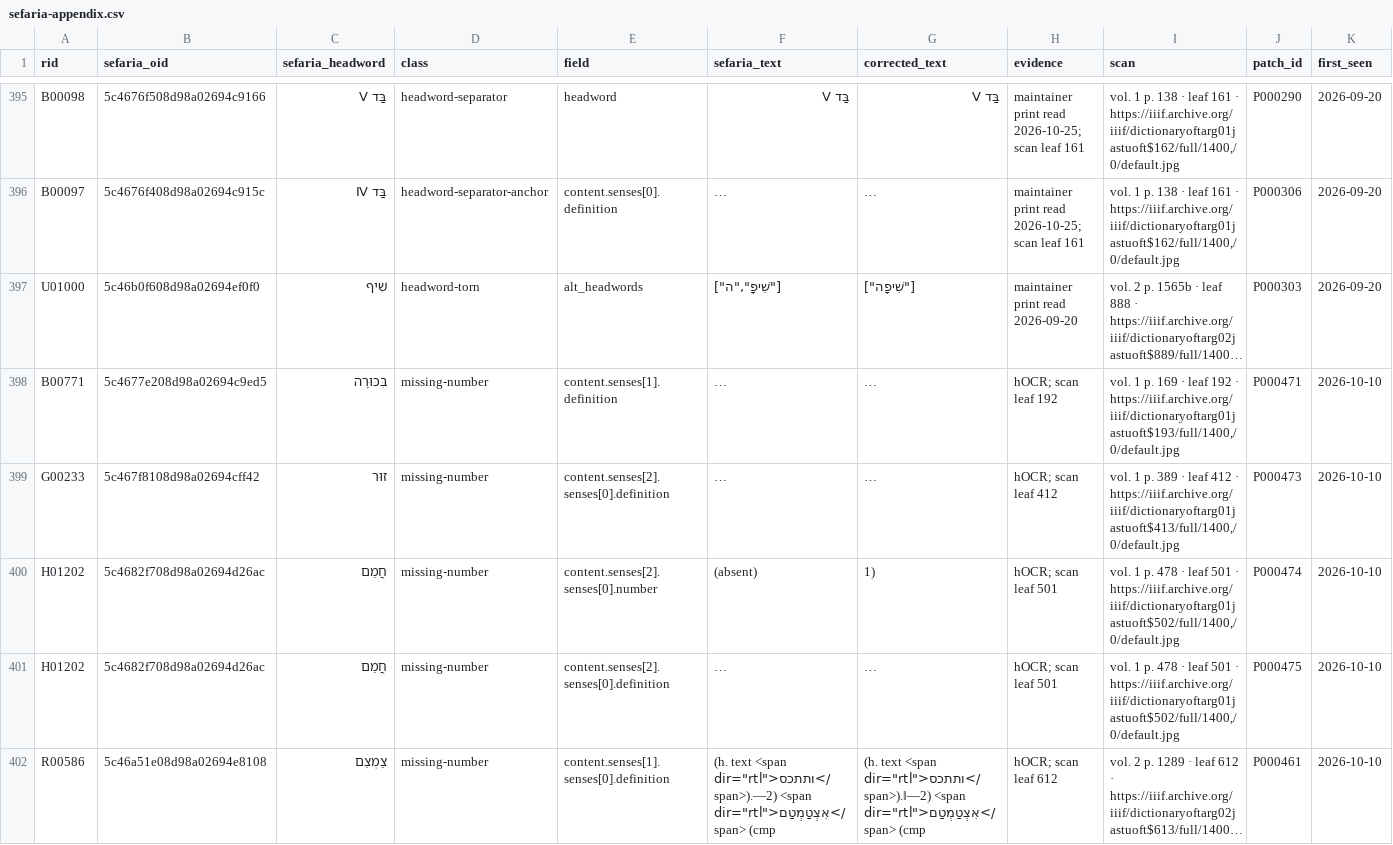
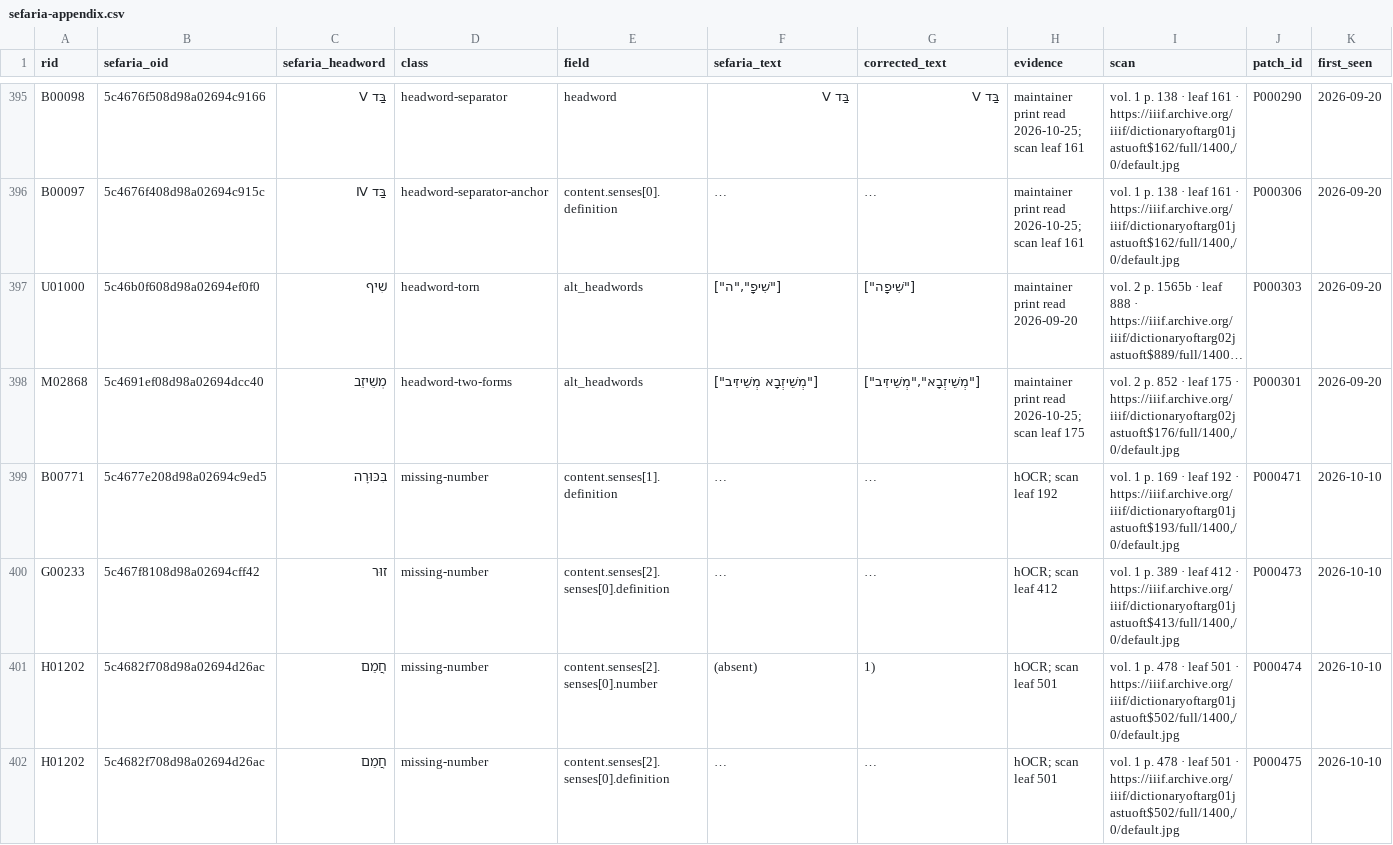
Before and after one commit to UniquePixels/jastrow, a CSV file: docs/reports/sefaria-appendix.csv, drawn as a sheet; only a part is shown, gaps mark what is left out; the shorter side is filled out with more unchanged rows; long unchanged cells end in …; rows hold the shown columns only; the diff names each change by its address in the sheet, - before the commit and + after, or states it on an @@ line.

```diff
--- a/docs/reports/sefaria-appendix.csv
+++ b/docs/reports/sefaria-appendix.csv
+row 398: M02868 | 5c4691ef08d98a02694dcc40 | מְשֵׁיזֵב | headword-two-forms | alt_headwords | ["מְשֵׁיזְבָא מְשֵׁיזִיב"] | ["מְשֵׁיזְבָא","מְשֵׁיזִיב"] | maintainer print read 2026-10-25; scan leaf 175 | vol. 2 p. 852 · leaf 175 · https://iiif.archive.org/iiif/dictionaryoftarg02jastuoft$176/full/1400,/0/default.jpg | P000301 | 2026-09-20
```
Also changed, not shown: docs/reports/sefaria-review.csv, 17 other files.
